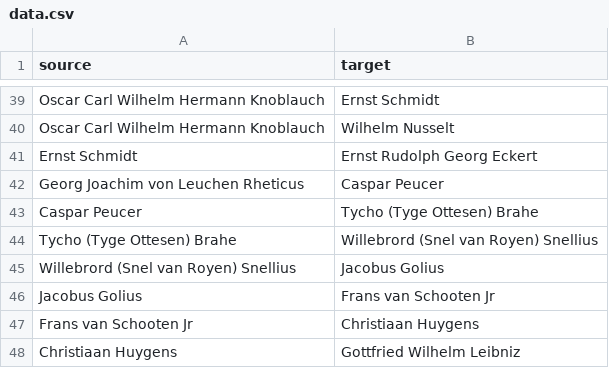
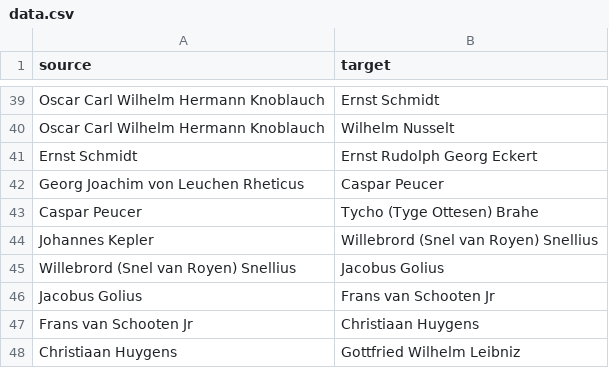
Before and after one commit to sayymeer/genealogy-rj-goldstein, a CSV file: data.csv, drawn as a sheet; only a part is shown, gaps mark what is left out.

```diff
--- a/data.csv
+++ b/data.csv
@@ -43,3 +43,3 @@ Georg Joachim von Leuchen Rheticus,Caspar Peucer
 Caspar Peucer,Tycho (Tyge Ottesen) Brahe
-Tycho (Tyge Ottesen) Brahe,Willebrord (Snel van Royen) Snellius
+Johannes Kepler,Willebrord (Snel van Royen) Snellius
 Willebrord (Snel van Royen) Snellius,Jacobus Golius
```
Also changed, not shown: 2 other files.
